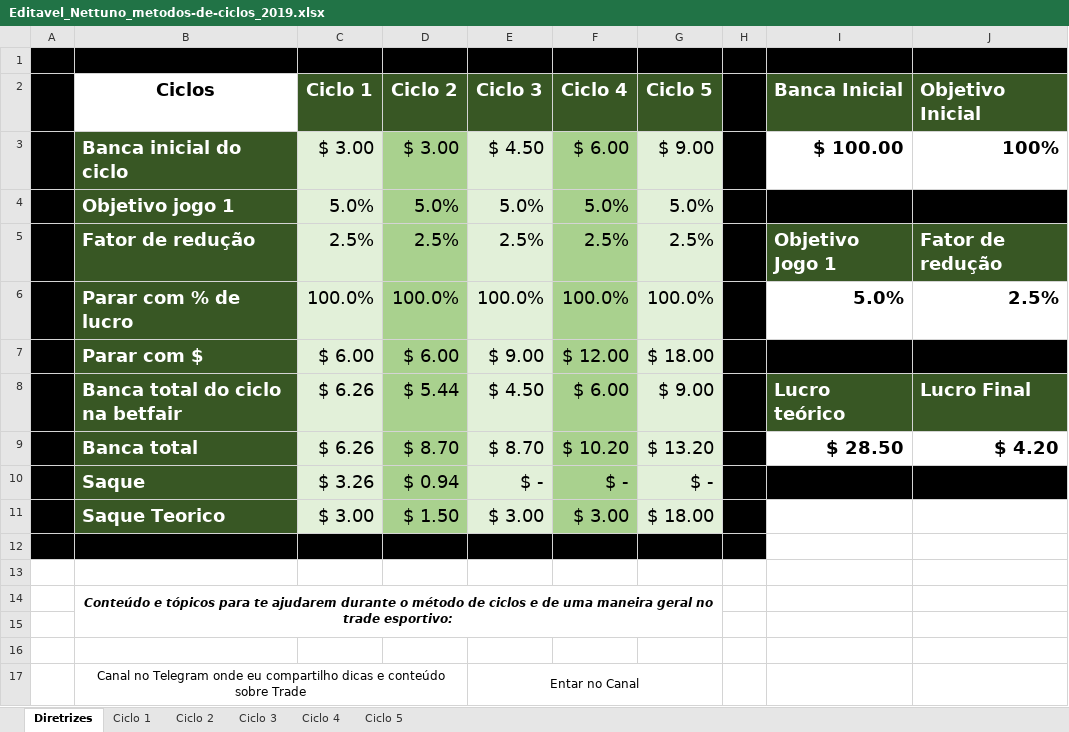
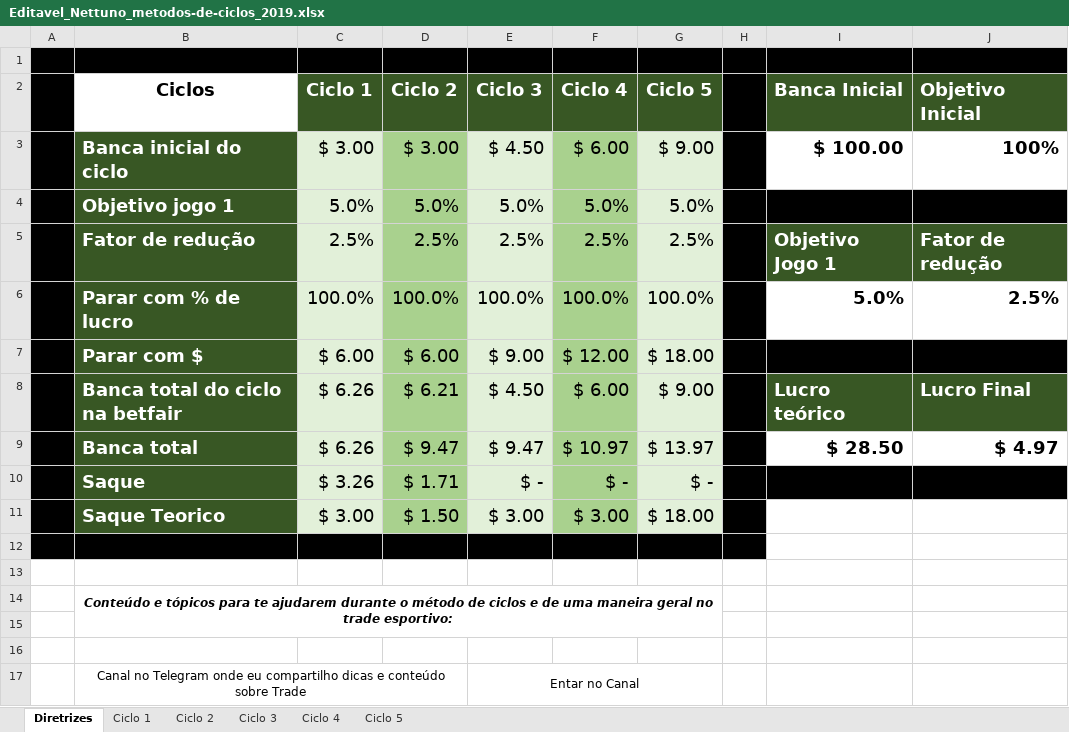
Before and after one commit to andrews371/backup, an Excel workbook: Análises Esportivas/Editavel_Nettuno_metodos-de-ciclos_2019.xlsx, sheet Diretrizes, drawn as a sheet; only a part is shown; values as stored, in another font and other column widths than the file's, no borders; removed rows and columns are numbered as before the commit, all else as after; the diff names each change by its address in the sheet, - before the commit and + after, or states it on an @@ line.

```diff
--- a/Análises Esportivas/Editavel_Nettuno_metodos-de-ciclos_2019.xlsx (sheet Diretrizes)
+++ b/Análises Esportivas/Editavel_Nettuno_metodos-de-ciclos_2019.xlsx (sheet Diretrizes)
-D8 (Ciclo 2): $ 5.44
+D8 (Ciclo 2): $ 6.21
-row 9:  | Banca total | $ 6.26 | $ 8.70 | $ 8.70 | $ 10.20 | $ 13.20 |  | $ 28.50 | $ 4.20
+row 9:  | Banca total | $ 6.26 | $ 9.47 | $ 9.47 | $ 10.97 | $ 13.97 |  | $ 28.50 | $ 4.97
-D10 (Ciclo 2): $ 0.94
+D10 (Ciclo 2): $ 1.71
```
Also changed, not shown: sheet Ciclo 2, 4 other files.
